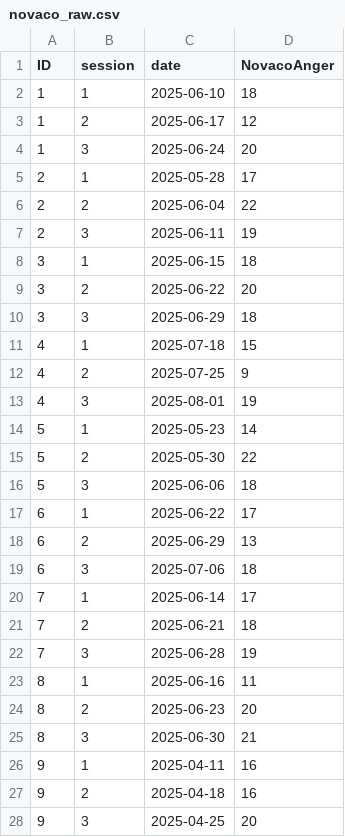
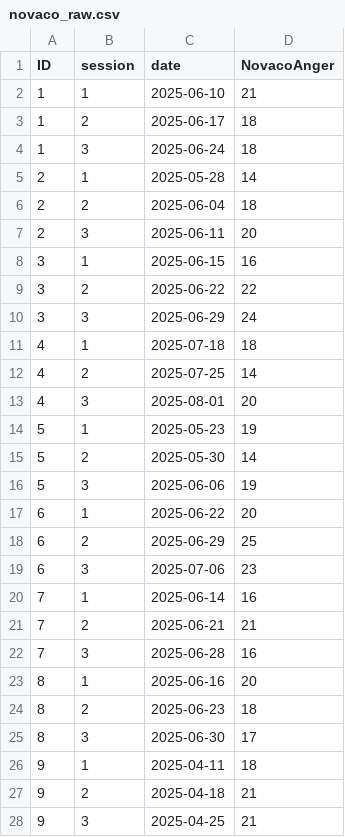
Before and after one commit to introtothesam/Heat-Stress-Study, a CSV file: data/simulated/novaco_raw.csv, drawn as a sheet; only a part is shown; the diff covers the shown part only.

```diff
--- a/data/simulated/novaco_raw.csv
+++ b/data/simulated/novaco_raw.csv
@@ -1,28 +1,28 @@
 ID,session,date,NovacoAnger
-1,1,2025-06-10,18
-1,2,2025-06-17,12
-1,3,2025-06-24,20
-2,1,2025-05-28,17
-2,2,2025-06-04,22
-2,3,2025-06-11,19
-3,1,2025-06-15,18
-3,2,2025-06-22,20
-3,3,2025-06-29,18
-4,1,2025-07-18,15
-4,2,2025-07-25,9
-4,3,2025-08-01,19
-5,1,2025-05-23,14
-5,2,2025-05-30,22
-5,3,2025-06-06,18
-6,1,2025-06-22,17
-6,2,2025-06-29,13
-6,3,2025-07-06,18
-7,1,2025-06-14,17
-7,2,2025-06-21,18
-7,3,2025-06-28,19
-8,1,2025-06-16,11
-8,2,2025-06-23,20
-8,3,2025-06-30,21
-9,1,2025-04-11,16
-9,2,2025-04-18,16
-9,3,2025-04-25,20
+1,1,2025-06-10,21
+1,2,2025-06-17,18
+1,3,2025-06-24,18
+2,1,2025-05-28,14
+2,2,2025-06-04,18
+2,3,2025-06-11,20
+3,1,2025-06-15,16
+3,2,2025-06-22,22
+3,3,2025-06-29,24
+4,1,2025-07-18,18
+4,2,2025-07-25,14
+4,3,2025-08-01,20
+5,1,2025-05-23,19
+5,2,2025-05-30,14
+5,3,2025-06-06,19
+6,1,2025-06-22,20
+6,2,2025-06-29,25
+6,3,2025-07-06,23
+7,1,2025-06-14,16
+7,2,2025-06-21,21
+7,3,2025-06-28,16
+8,1,2025-06-16,20
+8,2,2025-06-23,18
+8,3,2025-06-30,17
+9,1,2025-04-11,18
+9,2,2025-04-18,21
+9,3,2025-04-25,21
```
Also changed, not shown: 113 edited cells elsewhere in this file, data/heat_stress_ctrl.csv, data/heat_stress_data.csv, 6 other files.
